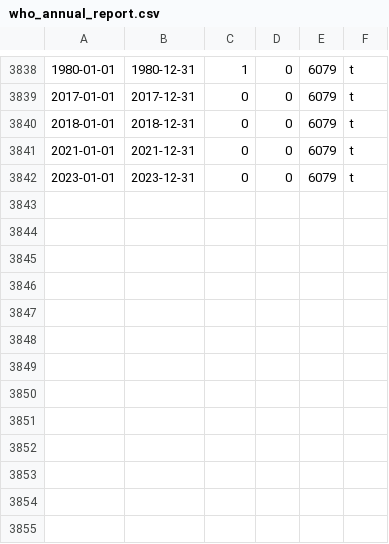
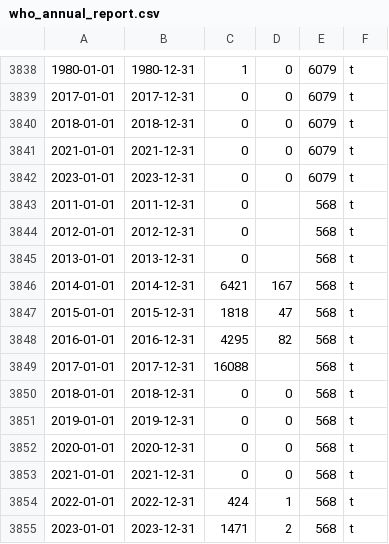
Before and after one commit to HopkinsIDD/cholera_climate_review, a CSV file: Data/endemicity/who_annual_report.csv, drawn as a sheet; only a part is shown, gaps mark what is left out; the diff names each change by its address in the sheet, - before the commit and + after, or states it on an @@ line.

Commit message:
Update 04_make_figures.R

```diff
--- a/Data/endemicity/who_annual_report.csv
+++ b/Data/endemicity/who_annual_report.csv
+row 3843: 2011-01-01 | 2011-12-31 | 0 |  | 568 | t
+row 3844: 2012-01-01 | 2012-12-31 | 0 |  | 568 | t
+row 3845: 2013-01-01 | 2013-12-31 | 0 |  | 568 | t
+row 3846: 2014-01-01 | 2014-12-31 | 6421 | 167 | 568 | t
+row 3847: 2015-01-01 | 2015-12-31 | 1818 | 47 | 568 | t
+row 3848: 2016-01-01 | 2016-12-31 | 4295 | 82 | 568 | t
+row 3849: 2017-01-01 | 2017-12-31 | 16088 |  | 568 | t
+row 3850: 2018-01-01 | 2018-12-31 | 0 | 0 | 568 | t
+row 3851: 2019-01-01 | 2019-12-31 | 0 | 0 | 568 | t
+row 3852: 2020-01-01 | 2020-12-31 | 0 | 0 | 568 | t
+row 3853: 2021-01-01 | 2021-12-31 | 0 | 0 | 568 | t
+row 3854: 2022-01-01 | 2022-12-31 | 424 | 1 | 568 | t
+row 3855: 2023-01-01 | 2023-12-31 | 1471 | 2 | 568 | t
```
